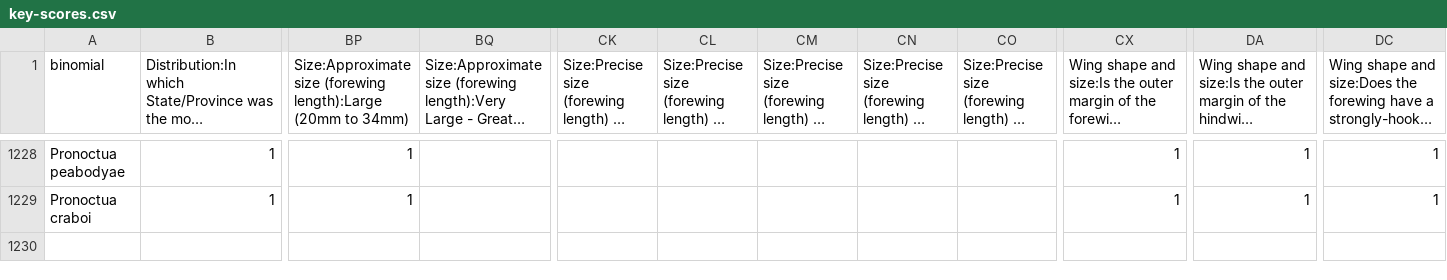
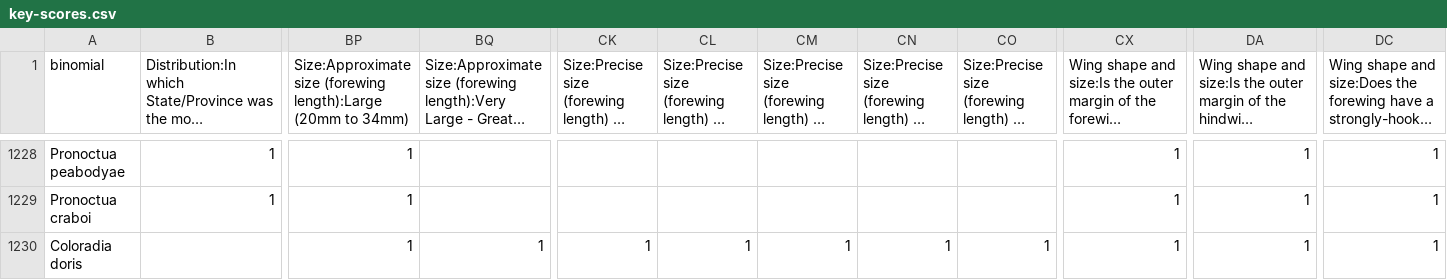
Before and after one commit to pnwinsects/pnwmoths, a CSV file: data/key-scores.csv, drawn as a sheet; only a part is shown, gaps mark what is left out; long unchanged cells end in …; rows hold the shown columns only; the diff names each change by its address in the sheet, - before the commit and + after, or states it on an @@ line.

```diff
--- a/data/key-scores.csv
+++ b/data/key-scores.csv
+row 1230: Coloradia doris |  | 1 | 1 | 1 | 1 | 1 | 1 | 1 | 1 | 1 | 1
```
Also changed, not shown: data/key-template.csv, 5 other files.
